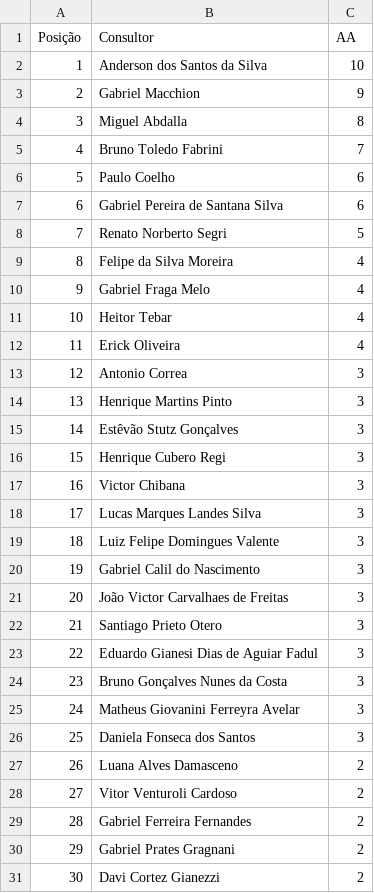
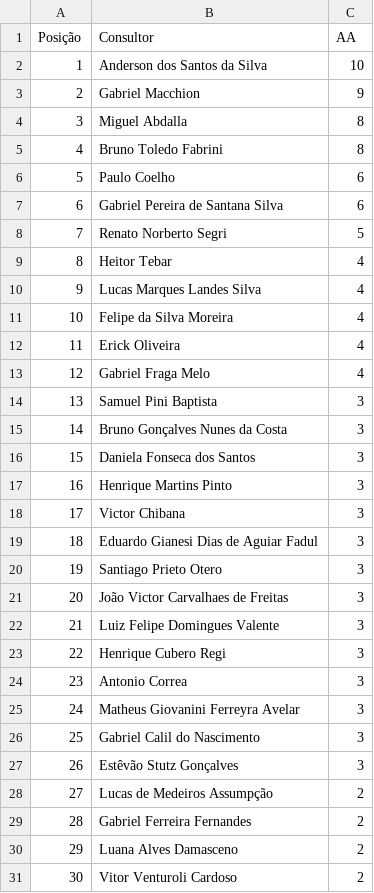
Before and after one commit to sprietootero/gestaoavista-sp1, a CSV file: ranking_7dias.csv, drawn as a sheet; only a part is shown; the diff covers the shown part only.

```diff
--- a/ranking_7dias.csv
+++ b/ranking_7dias.csv
@@ -4,3 +4,3 @@ Posição,Consultor,AA
 3,Miguel Abdalla,8
-4,Bruno Toledo Fabrini,7
+4,Bruno Toledo Fabrini,8
 5,Paulo Coelho,6
@@ -8,24 +8,24 @@ Posição,Consultor,AA
 7,Renato Norberto Segri,5
-8,Felipe da Silva Moreira,4
-9,Gabriel Fraga Melo,4
-10,Heitor Tebar,4
+8,Heitor Tebar,4
+9,Lucas Marques Landes Silva,4
+10,Felipe da Silva Moreira,4
 11,Erick Oliveira,4
-12,Antonio Correa,3
-13,Henrique Martins Pinto,3
-14,Estêvão Stutz Gonçalves,3
-15,Henrique Cubero Regi,3
-16,Victor Chibana,3
-17,Lucas Marques Landes Silva,3
-18,Luiz Felipe Domingues Valente,3
-19,Gabriel Calil do Nascimento,3
+12,Gabriel Fraga Melo,4
+13,Samuel Pini Baptista,3
+14,Bruno Gonçalves Nunes da Costa,3
+15,Daniela Fonseca dos Santos,3
+16,Henrique Martins Pinto,3
+17,Victor Chibana,3
+18,Eduardo Gianesi Dias de Aguiar Fadul,3
+19,Santiago Prieto Otero,3
 20,João Victor Carvalhaes de Freitas,3
-21,Santiago Prieto Otero,3
-22,Eduardo Gianesi Dias de Aguiar Fadul,3
-23,Bruno Gonçalves Nunes da Costa,3
+21,Luiz Felipe Domingues Valente,3
+22,Henrique Cubero Regi,3
+23,Antonio Correa,3
 24,Matheus Giovanini Ferreyra Avelar,3
-25,Daniela Fonseca dos Santos,3
-26,Luana Alves Damasceno,2
-27,Vitor Venturoli Cardoso,2
+25,Gabriel Calil do Nascimento,3
+26,Estêvão Stutz Gonçalves,3
+27,Lucas de Medeiros Assumpção,2
 28,Gabriel Ferreira Fernandes,2
-29,Gabriel Prates Gragnani,2
-30,Davi Cortez Gianezzi,2
+29,Luana Alves Damasceno,2
+30,Vitor Venturoli Cardoso,2
```
Also changed, not shown: 43 edited cells elsewhere in this file, dados_extraidos.csv, ranking_muapd.csv.
